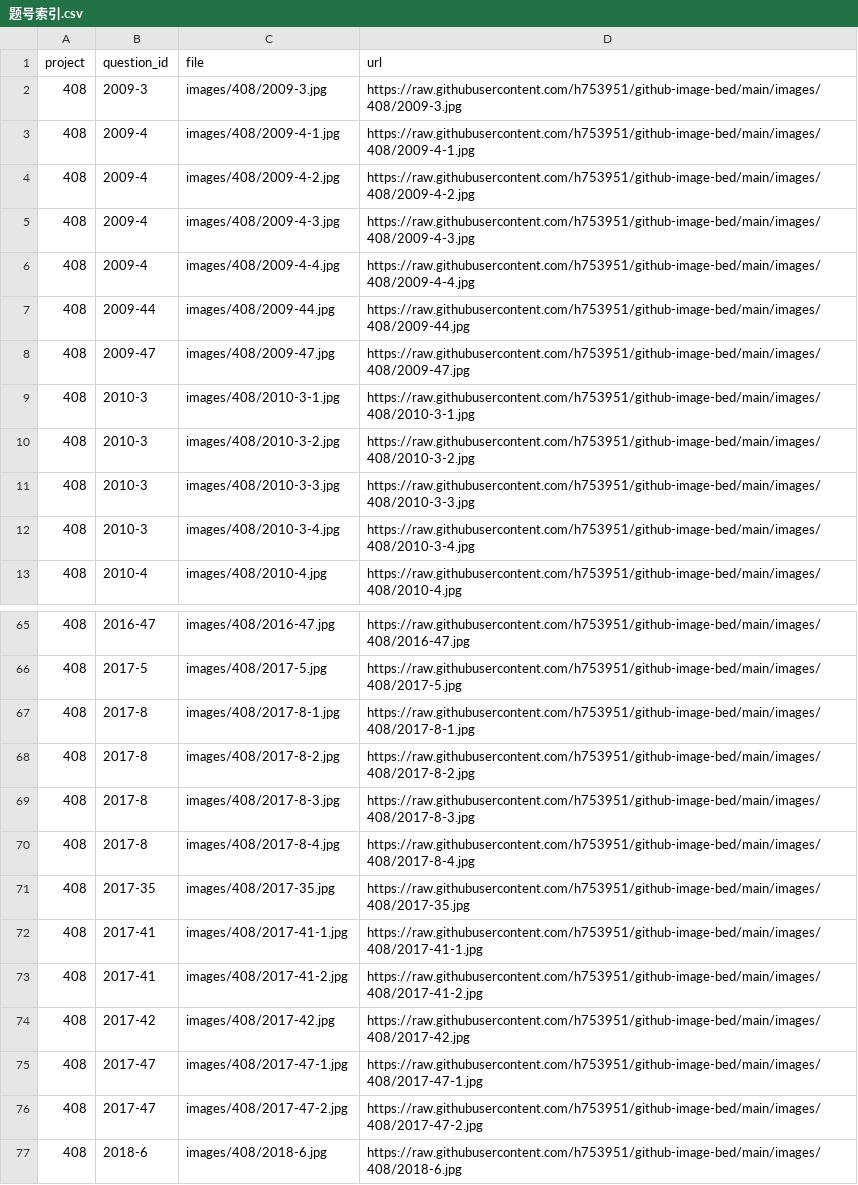
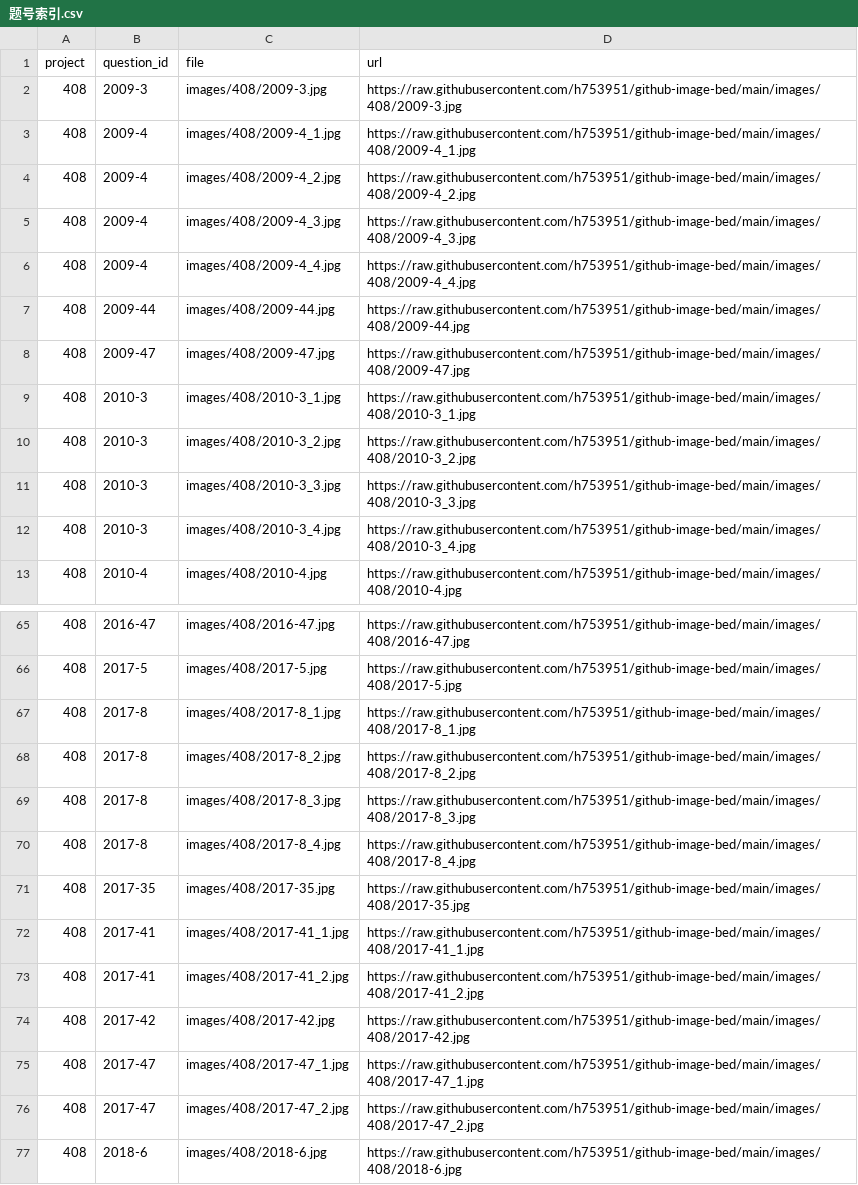
Before and after one commit to h753951/github-image-bed, a CSV file: 题号索引.csv, drawn as a sheet; only a part is shown, gaps mark what is left out; the diff covers the shown part only.

Commit message:
Use underscore for multi-image question filenames

```diff
--- a/题号索引.csv
+++ b/题号索引.csv
@@ -2,12 +2,12 @@
 408,2009-3,images/408/2009-3.jpg,https://raw.githubusercontent.com/h753951/github-image-bed/main/images/408/2009-3.jpg
-408,2009-4,images/408/2009-4-1.jpg,https://raw.githubusercontent.com/h753951/github-image-bed/main/images/408/2009-4-1.jpg
-408,2009-4,images/408/2009-4-2.jpg,https://raw.githubusercontent.com/h753951/github-image-bed/main/images/408/2009-4-2.jpg
-408,2009-4,images/408/2009-4-3.jpg,https://raw.githubusercontent.com/h753951/github-image-bed/main/images/408/2009-4-3.jpg
-408,2009-4,images/408/2009-4-4.jpg,https://raw.githubusercontent.com/h753951/github-image-bed/main/images/408/2009-4-4.jpg
+408,2009-4,images/408/2009-4_1.jpg,https://raw.githubusercontent.com/h753951/github-image-bed/main/images/408/2009-4_1.jpg
+408,2009-4,images/408/2009-4_2.jpg,https://raw.githubusercontent.com/h753951/github-image-bed/main/images/408/2009-4_2.jpg
+408,2009-4,images/408/2009-4_3.jpg,https://raw.githubusercontent.com/h753951/github-image-bed/main/images/408/2009-4_3.jpg
+408,2009-4,images/408/2009-4_4.jpg,https://raw.githubusercontent.com/h753951/github-image-bed/main/images/408/2009-4_4.jpg
 408,2009-44,images/408/2009-44.jpg,https://raw.githubusercontent.com/h753951/github-image-bed/main/images/408/2009-44.jpg
 408,2009-47,images/408/2009-47.jpg,https://raw.githubusercontent.com/h753951/github-image-bed/main/images/408/2009-47.jpg
-408,2010-3,images/408/2010-3-1.jpg,https://raw.githubusercontent.com/h753951/github-image-bed/main/images/408/2010-3-1.jpg
-408,2010-3,images/408/2010-3-2.jpg,https://raw.githubusercontent.com/h753951/github-image-bed/main/images/408/2010-3-2.jpg
-408,2010-3,images/408/2010-3-3.jpg,https://raw.githubusercontent.com/h753951/github-image-bed/main/images/408/2010-3-3.jpg
-408,2010-3,images/408/2010-3-4.jpg,https://raw.githubusercontent.com/h753951/github-image-bed/main/images/408/2010-3-4.jpg
+408,2010-3,images/408/2010-3_1.jpg,https://raw.githubusercontent.com/h753951/github-image-bed/main/images/408/2010-3_1.jpg
+408,2010-3,images/408/2010-3_2.jpg,https://raw.githubusercontent.com/h753951/github-image-bed/main/images/408/2010-3_2.jpg
+408,2010-3,images/408/2010-3_3.jpg,https://raw.githubusercontent.com/h753951/github-image-bed/main/images/408/2010-3_3.jpg
+408,2010-3,images/408/2010-3_4.jpg,https://raw.githubusercontent.com/h753951/github-image-bed/main/images/408/2010-3_4.jpg
 408,2010-4,images/408/2010-4.jpg,https://raw.githubusercontent.com/h753951/github-image-bed/main/images/408/2010-4.jpg
@@ -66,12 +66,12 @@
 408,2017-5,images/408/2017-5.jpg,https://raw.githubusercontent.com/h753951/github-image-bed/main/images/408/2017-5.jpg
-408,2017-8,images/408/2017-8-1.jpg,https://raw.githubusercontent.com/h753951/github-image-bed/main/images/408/2017-8-1.jpg
-408,2017-8,images/408/2017-8-2.jpg,https://raw.githubusercontent.com/h753951/github-image-bed/main/images/408/2017-8-2.jpg
-408,2017-8,images/408/2017-8-3.jpg,https://raw.githubusercontent.com/h753951/github-image-bed/main/images/408/2017-8-3.jpg
-408,2017-8,images/408/2017-8-4.jpg,https://raw.githubusercontent.com/h753951/github-image-bed/main/images/408/2017-8-4.jpg
+408,2017-8,images/408/2017-8_1.jpg,https://raw.githubusercontent.com/h753951/github-image-bed/main/images/408/2017-8_1.jpg
+408,2017-8,images/408/2017-8_2.jpg,https://raw.githubusercontent.com/h753951/github-image-bed/main/images/408/2017-8_2.jpg
+408,2017-8,images/408/2017-8_3.jpg,https://raw.githubusercontent.com/h753951/github-image-bed/main/images/408/2017-8_3.jpg
+408,2017-8,images/408/2017-8_4.jpg,https://raw.githubusercontent.com/h753951/github-image-bed/main/images/408/2017-8_4.jpg
 408,2017-35,images/408/2017-35.jpg,https://raw.githubusercontent.com/h753951/github-image-bed/main/images/408/2017-35.jpg
-408,2017-41,images/408/2017-41-1.jpg,https://raw.githubusercontent.com/h753951/github-image-bed/main/images/408/2017-41-1.jpg
-408,2017-41,images/408/2017-41-2.jpg,https://raw.githubusercontent.com/h753951/github-image-bed/main/images/408/2017-41-2.jpg
+408,2017-41,images/408/2017-41_1.jpg,https://raw.githubusercontent.com/h753951/github-image-bed/main/images/408/2017-41_1.jpg
+408,2017-41,images/408/2017-41_2.jpg,https://raw.githubusercontent.com/h753951/github-image-bed/main/images/408/2017-41_2.jpg
 408,2017-42,images/408/2017-42.jpg,https://raw.githubusercontent.com/h753951/github-image-bed/main/images/408/2017-42.jpg
-408,2017-47,images/408/2017-47-1.jpg,https://raw.githubusercontent.com/h753951/github-image-bed/main/images/408/2017-47-1.jpg
-408,2017-47,images/408/2017-47-2.jpg,https://raw.githubusercontent.com/h753951/github-image-bed/main/images/408/2017-47-2.jpg
+408,2017-47,images/408/2017-47_1.jpg,https://raw.githubusercontent.com/h753951/github-image-bed/main/images/408/2017-47_1.jpg
+408,2017-47,images/408/2017-47_2.jpg,https://raw.githubusercontent.com/h753951/github-image-bed/main/images/408/2017-47_2.jpg
 408,2018-6,images/408/2018-6.jpg,https://raw.githubusercontent.com/h753951/github-image-bed/main/images/408/2018-6.jpg
```
Also changed, not shown: 74 edited cells elsewhere in this file, 54 other files.
